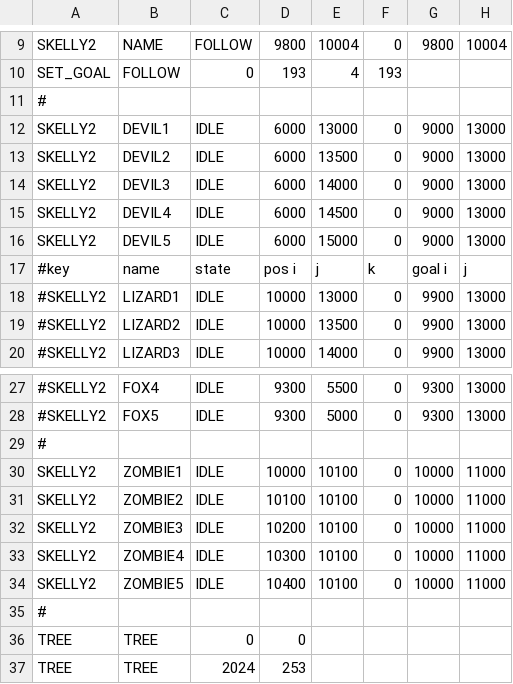
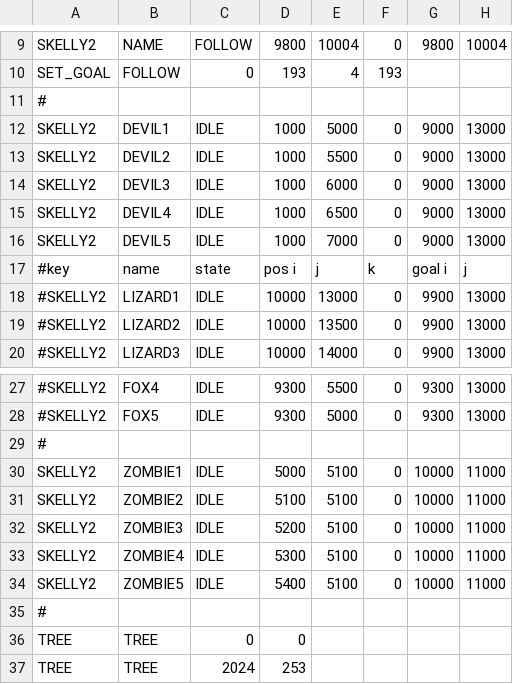
Before and after one commit to BostonBrooks/Spaghetti_Graveyard_Zero_2026, a CSV file: games/game0/maps/systems_test/entity_spawner/spawner.csv, drawn as a sheet; only a part is shown, gaps mark what is left out; the diff names each change by its address in the sheet, - before the commit and + after, or states it on an @@ line.

Commit message:
fixed a few typos

```diff
--- a/games/game0/maps/systems_test/entity_spawner/spawner.csv
+++ b/games/game0/maps/systems_test/entity_spawner/spawner.csv
-D12:D16: 6000
+D12:D16: 1000
-E12: 13000
+E12: 5000
-E13: 13500
+E13: 5500
-E14: 14000
+E14: 6000
-E15: 14500
+E15: 6500
-E16: 15000
+E16: 7000
-D30: 10000
+D30: 5000
-E30:E34: 10100
+E30:E34: 5100
-D31: 10100
+D31: 5100
-D32: 10200
+D32: 5200
-D33: 10300
+D33: 5300
-D34: 10400
+D34: 5400
```
